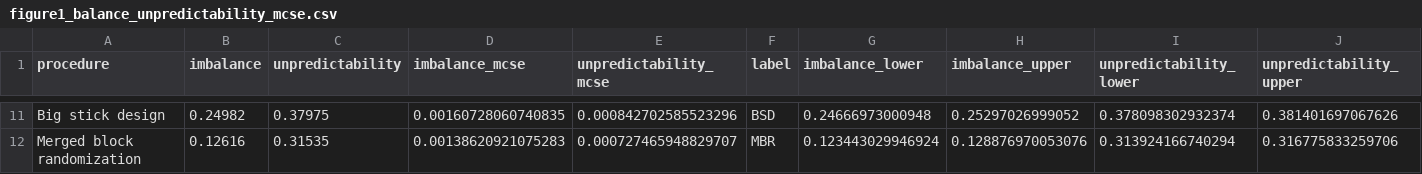
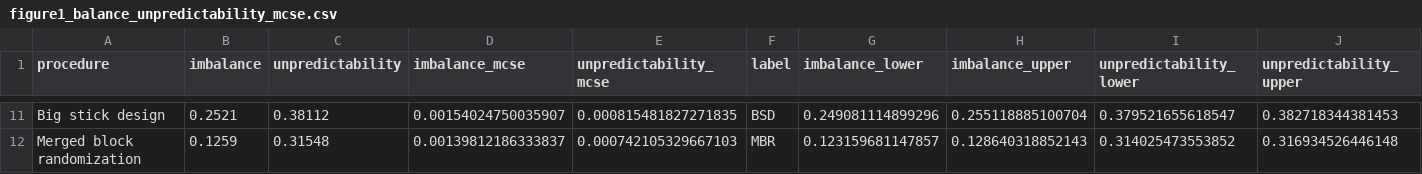
Before and after one commit to KataTam/randomization, a CSV file: figure1_balance_unpredictability/figure1_balance_unpredictability_mcse.csv, drawn as a sheet; only a part is shown, gaps mark what is left out; the diff covers the shown part only.

```diff
--- a/figure1_balance_unpredictability/figure1_balance_unpredictability_mcse.csv
+++ b/figure1_balance_unpredictability/figure1_balance_unpredictability_mcse.csv
@@ -11,2 +11,2 @@
-"Big stick design",0.24982,0.37975,0.00160728060740835,0.000842702585523296,"BSD",0.24666973000948,0.25297026999052,0.378098302932374,0.381401697067626
-"Merged block randomization",0.12616,0.31535,0.00138620921075283,0.000727465948829707,"MBR",0.123443029946924,0.128876970053076,0.313924166740294,0.316775833259706
+"Big stick design",0.2521,0.38112,0.00154024750035907,0.000815481827271835,"BSD",0.249081114899296,0.255118885100704,0.379521655618547,0.382718344381453
+"Merged block randomization",0.1259,0.31548,0.00139812186333837,0.000742105329667103,"MBR",0.123159681147857,0.128640318852143,0.314025473553852,0.316934526446148
```
Also changed, not shown: 64 edited cells elsewhere in this file, 4 other files.
